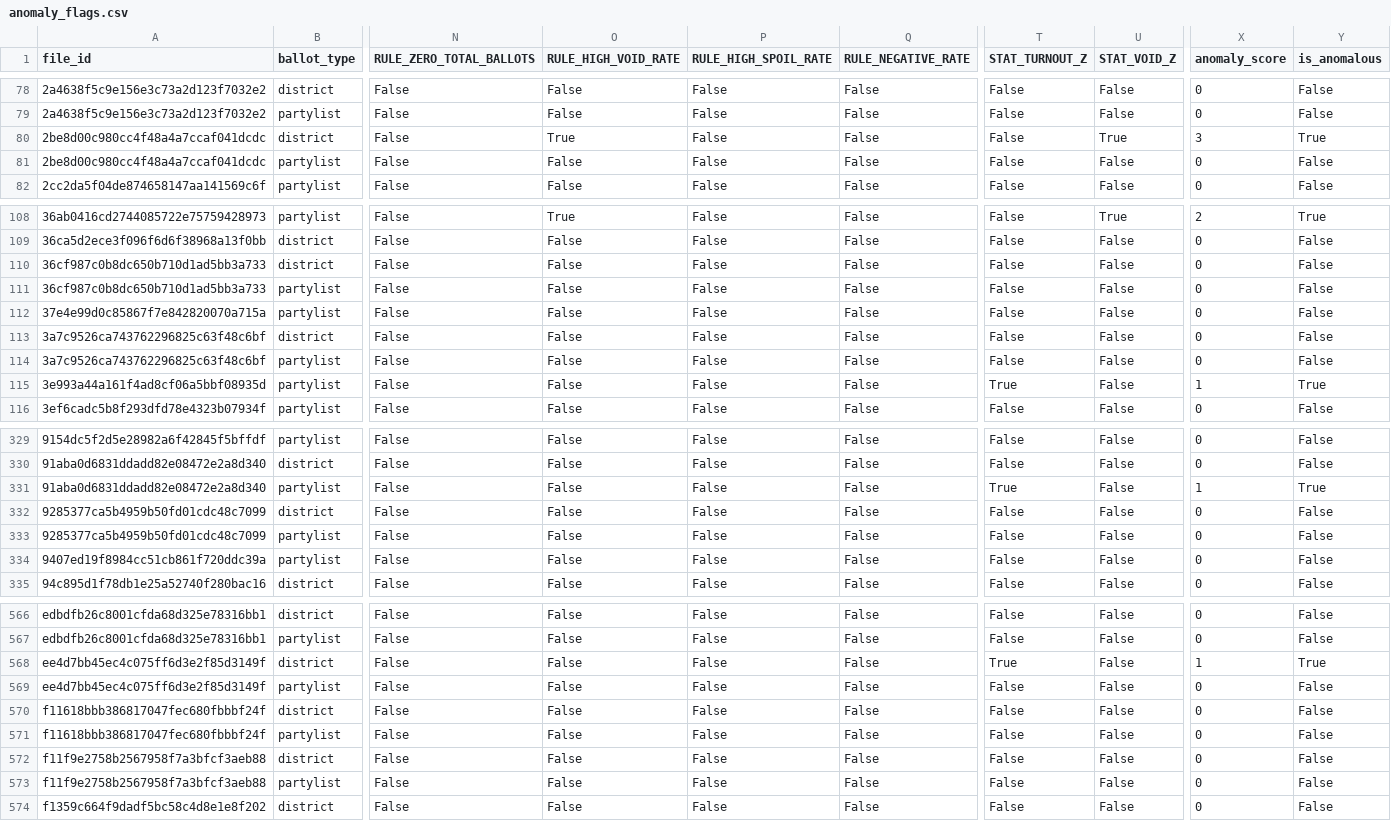
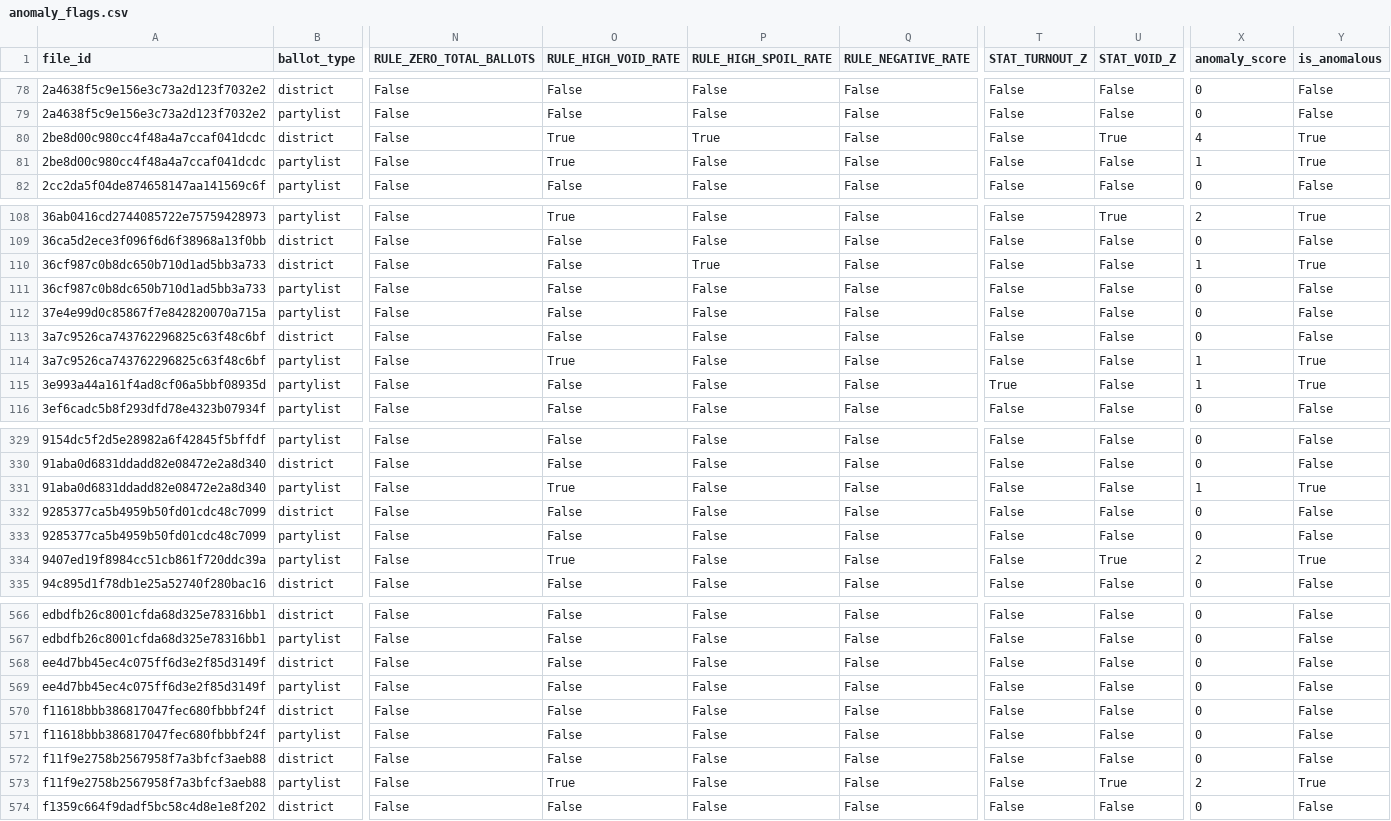
Before and after one commit to senella02/DSDE_final, a CSV file: reports/anomaly_flags.csv, drawn as a sheet; only a part is shown, gaps mark what is left out; the diff covers the shown part only; the diff names each change by its address in the sheet, - before the commit and + after, or states it on an @@ line.

```diff
--- a/reports/anomaly_flags.csv
+++ b/reports/anomaly_flags.csv
-P80 (RULE_HIGH_SPOIL_RATE): False
+P80 (RULE_HIGH_SPOIL_RATE): True
-X80 (anomaly_score): 3
+X80 (anomaly_score): 4
-O81 (RULE_HIGH_VOID_RATE): False
+O81 (RULE_HIGH_VOID_RATE): True
-X81 (anomaly_score): 0
+X81 (anomaly_score): 1
-Y81 (is_anomalous): False
+Y81 (is_anomalous): True
-P110 (RULE_HIGH_SPOIL_RATE): False
+P110 (RULE_HIGH_SPOIL_RATE): True
-X110 (anomaly_score): 0
+X110 (anomaly_score): 1
-Y110 (is_anomalous): False
+Y110 (is_anomalous): True
-O114 (RULE_HIGH_VOID_RATE): False
+O114 (RULE_HIGH_VOID_RATE): True
-X114 (anomaly_score): 0
+X114 (anomaly_score): 1
-Y114 (is_anomalous): False
+Y114 (is_anomalous): True
-O331 (RULE_HIGH_VOID_RATE): False
+O331 (RULE_HIGH_VOID_RATE): True
-T331 (STAT_TURNOUT_Z): True
+T331 (STAT_TURNOUT_Z): False
-O334 (RULE_HIGH_VOID_RATE): False
+O334 (RULE_HIGH_VOID_RATE): True
-U334 (STAT_VOID_Z): False
+U334 (STAT_VOID_Z): True
-X334 (anomaly_score): 0
+X334 (anomaly_score): 2
-Y334 (is_anomalous): False
+Y334 (is_anomalous): True
-T568 (STAT_TURNOUT_Z): True
+T568 (STAT_TURNOUT_Z): False
-X568 (anomaly_score): 1
+X568 (anomaly_score): 0
-Y568 (is_anomalous): True
+Y568 (is_anomalous): False
-O573 (RULE_HIGH_VOID_RATE): False
+O573 (RULE_HIGH_VOID_RATE): True
-U573 (STAT_VOID_Z): False
+U573 (STAT_VOID_Z): True
-X573 (anomaly_score): 0
+X573 (anomaly_score): 2
-Y573 (is_anomalous): False
+Y573 (is_anomalous): True
```
Also changed, not shown: 94 edited cells elsewhere in this file, 2 other files.
